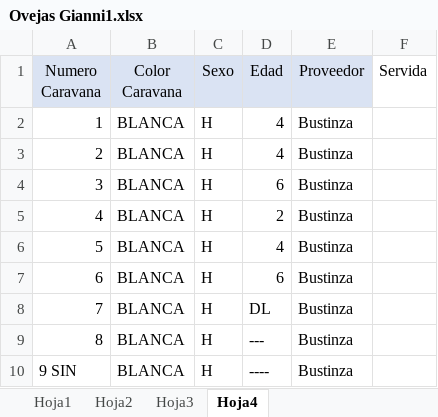
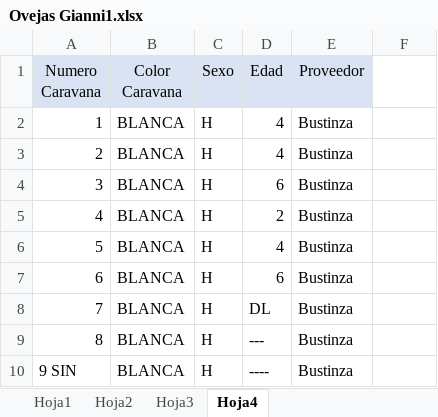
Before and after one commit to MauroCarp/donnelso, an Excel workbook: extensiones/excel/cargas/Ovejas Gianni1.xlsx, sheet Hoja4, drawn as a sheet; values as stored, in another font and other column widths than the file's, no borders; the diff names each change by its address in the sheet, - before the commit and + after, or states it on an @@ line.

```diff
--- a/extensiones/excel/cargas/Ovejas Gianni1.xlsx (sheet Hoja4)
+++ b/extensiones/excel/cargas/Ovejas Gianni1.xlsx (sheet Hoja4)
-F1: Servida
+F1: (empty)
```
Also changed, not shown: sheet Hoja1, sheet Hoja2, 5 other files.
